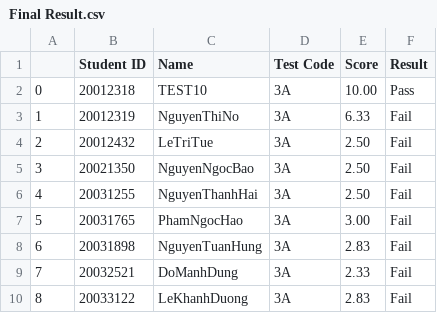
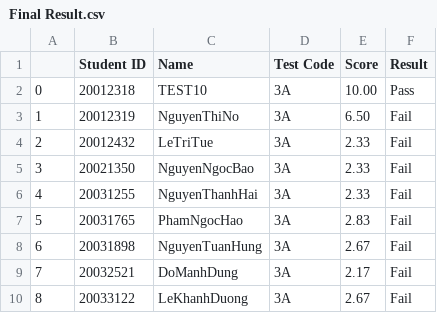
Before and after one commit to winwin1808/Score-quizzes-through-pictures, a CSV file: Final Result.csv, drawn as a sheet.

```diff
--- a/Final Result.csv
+++ b/Final Result.csv
@@ -2,9 +2,9 @@
 0,20012318,TEST10,3A,10.00,Pass
-1,20012319,NguyenThiNo,3A,6.33,Fail
-2,20012432,LeTriTue,3A,2.50,Fail
-3,20021350,NguyenNgocBao,3A,2.50,Fail
-4,20031255,NguyenThanhHai,3A,2.50,Fail
-5,20031765,PhamNgocHao,3A,3.00,Fail
-6,20031898,NguyenTuanHung,3A,2.83,Fail
-7,20032521,DoManhDung,3A,2.33,Fail
-8,20033122,LeKhanhDuong,3A,2.83,Fail
+1,20012319,NguyenThiNo,3A,6.50,Fail
+2,20012432,LeTriTue,3A,2.33,Fail
+3,20021350,NguyenNgocBao,3A,2.33,Fail
+4,20031255,NguyenThanhHai,3A,2.33,Fail
+5,20031765,PhamNgocHao,3A,2.83,Fail
+6,20031898,NguyenTuanHung,3A,2.67,Fail
+7,20032521,DoManhDung,3A,2.17,Fail
+8,20033122,LeKhanhDuong,3A,2.67,Fail
```
Also changed, not shown: 3 other files.
